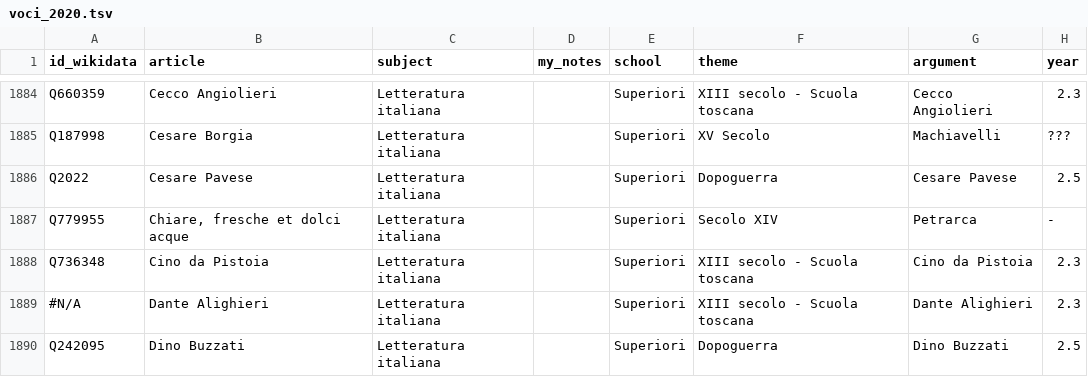
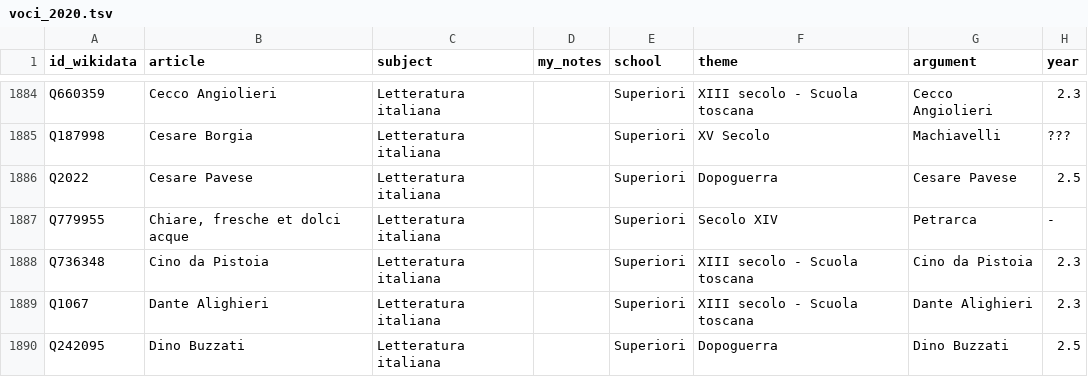
Before and after one commit to giovannipro/giovannipro.github.io, a TSV file: wikipedia-scuola-italiana/assets/data/voci_2020.tsv, drawn as a sheet; only a part is shown, gaps mark what is left out; the diff covers the shown part only; the diff names each change by its address in the sheet, - before the commit and + after, or states it on an @@ line.

```diff
--- a/wikipedia-scuola-italiana/assets/data/voci_2020.tsv
+++ b/wikipedia-scuola-italiana/assets/data/voci_2020.tsv
-A1889 (id_wikidata): #N/A
+A1889 (id_wikidata): Q1067
```
Also changed, not shown: 38 edited cells elsewhere in this file, 1 other file.
